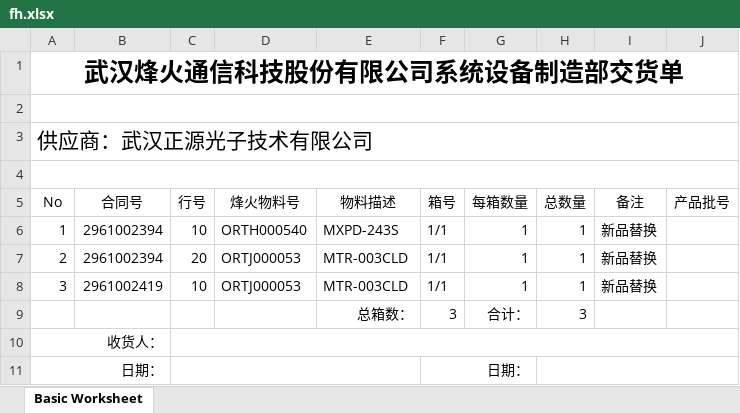
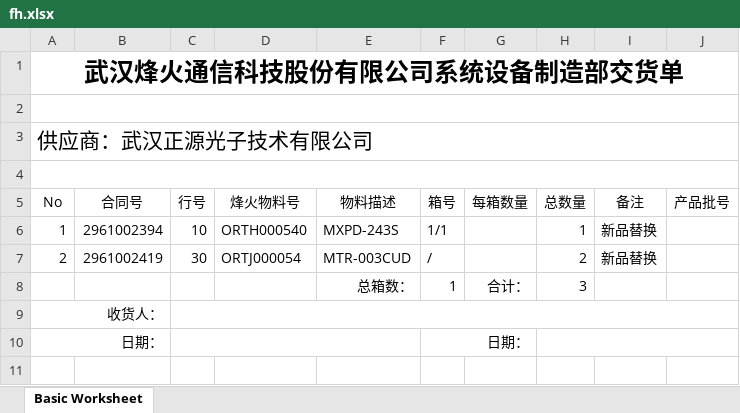
Before and after one commit to min1124/new, an Excel workbook: public/fh.xlsx, sheet Basic Worksheet, drawn as a sheet; values as stored, in another font and other column widths than the file's, no borders; removed rows and columns are numbered as before the commit, all else as after; the diff names each change by its address in the sheet, - before the commit and + after, or states it on an @@ line.

```diff
--- a/public/fh.xlsx (sheet Basic Worksheet)
+++ b/public/fh.xlsx (sheet Basic Worksheet)
-G6:G7 (每箱数量): 1
+G6:G7 (每箱数量): (empty)
-B7 (合同号): 2961002394
+B7 (合同号): 2961002419
-C7 (行号): 20
+C7 (行号): 30
-D7 (烽火物料号): ORTJ000053
+D7 (烽火物料号): ORTJ000054
-E7 (物料描述): MTR-003CLD
+E7 (物料描述): MTR-003CUD
-F7 (箱号): 1/1
+F7 (箱号): /
-H7 (总数量): 1
+H7 (总数量): 2
-row 8: 3 | 2961002419 | 10 | ORTJ000053 | MTR-003CLD | 1/1 | 1 | 1 | 新品替换
-F8 (箱号): 3
+F8 (箱号): 1
```
Also changed, not shown: 5 other files.
